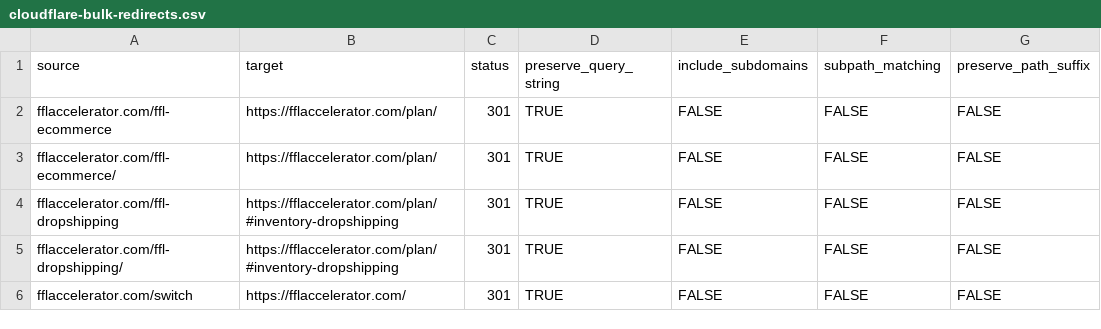
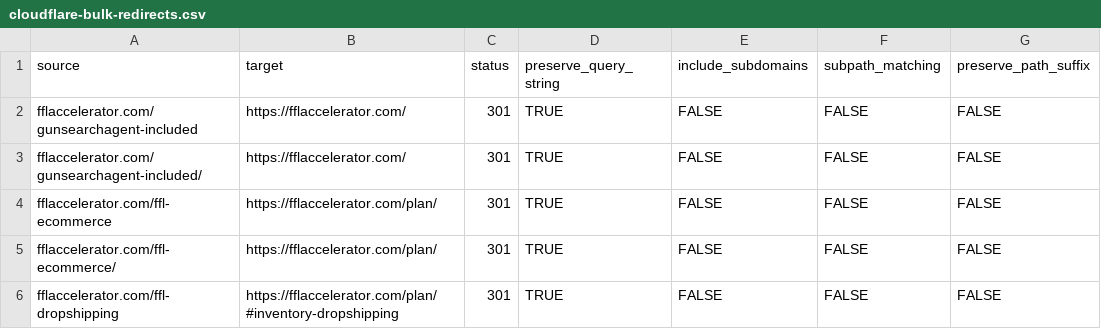
Before and after one commit to CoriolisAgency/fflaccelerator, a CSV file: docs/cloudflare-bulk-redirects.csv, drawn as a sheet; only a part is shown; the shorter side is filled out with more unchanged rows; the diff names each change by its address in the sheet, - before the commit and + after, or states it on an @@ line.

```diff
--- a/docs/cloudflare-bulk-redirects.csv
+++ b/docs/cloudflare-bulk-redirects.csv
+row 2: fflaccelerator.com/gunsearchagent-included | https://fflaccelerator.com/ | 301 | TRUE | FALSE | FALSE | FALSE
+row 3: fflaccelerator.com/gunsearchagent-included/ | https://fflaccelerator.com/ | 301 | TRUE | FALSE | FALSE | FALSE
```
Also changed, not shown: 27 other files.
